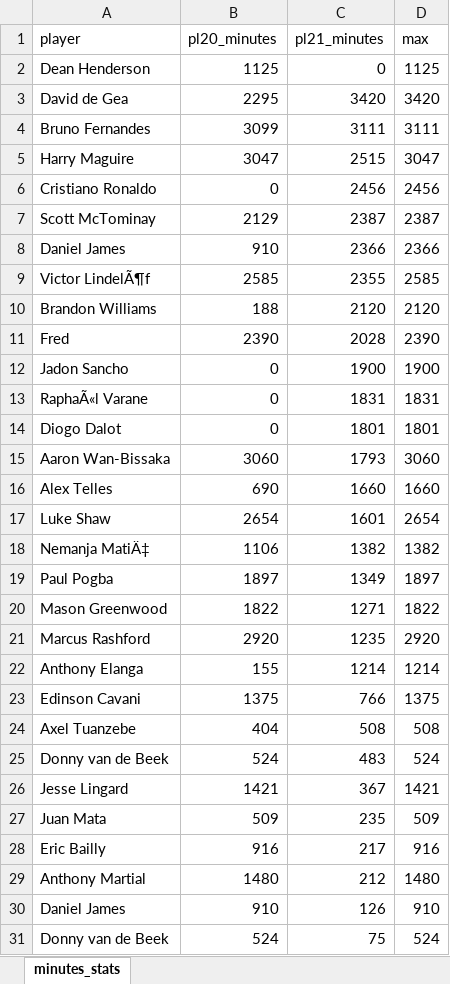
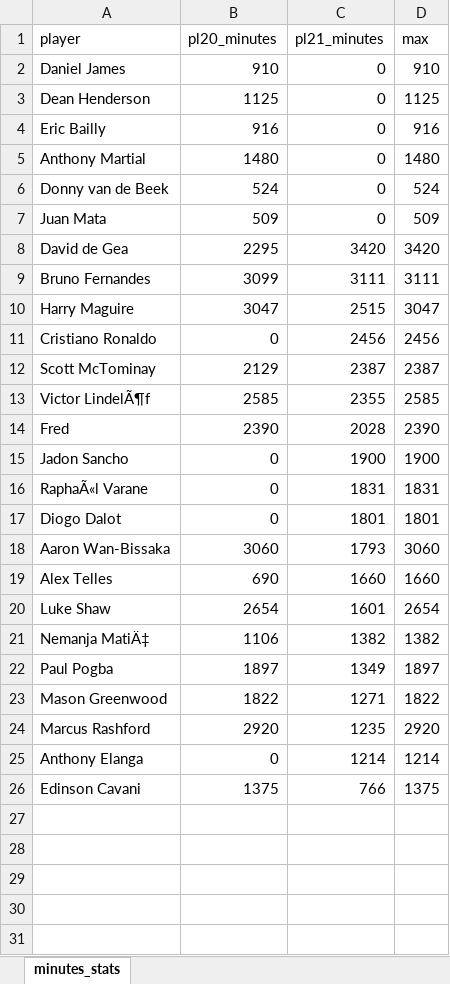
Before and after one commit to hna997/project-mu21-22-performance, an Excel workbook: output/minutes_stats.xlsx, sheet minutes_stats, drawn as a sheet; values as stored, in another font and other column widths than the file's, no borders; removed rows and columns are numbered as before the commit, all else as after; the diff names each change by its address in the sheet, - before the commit and + after, or states it on an @@ line.

```diff
--- a/output/minutes_stats.xlsx (sheet minutes_stats)
+++ b/output/minutes_stats.xlsx (sheet minutes_stats)
+row 2: Daniel James | 910 | 0 | 910
+row 4: Eric Bailly | 916 | 0 | 916
+row 5: Anthony Martial | 1480 | 0 | 1480
+row 6: Donny van de Beek | 524 | 0 | 524
+row 7: Juan Mata | 509 | 0 | 509
-row 8: Daniel James | 910 | 2366 | 2366
-row 10: Brandon Williams | 188 | 2120 | 2120
-B25 (pl20_minutes): 155
+B25 (pl20_minutes): 0
-row 24: Axel Tuanzebe | 404 | 508 | 508
-row 25: Donny van de Beek | 524 | 483 | 524
-row 26: Jesse Lingard | 1421 | 367 | 1421
-row 27: Juan Mata | 509 | 235 | 509
-row 28: Eric Bailly | 916 | 217 | 916
-row 29: Anthony Martial | 1480 | 212 | 1480
-row 30: Daniel James | 910 | 126 | 910
-row 31: Donny van de Beek | 524 | 75 | 524
```
Also changed, not shown: 19 other files.
